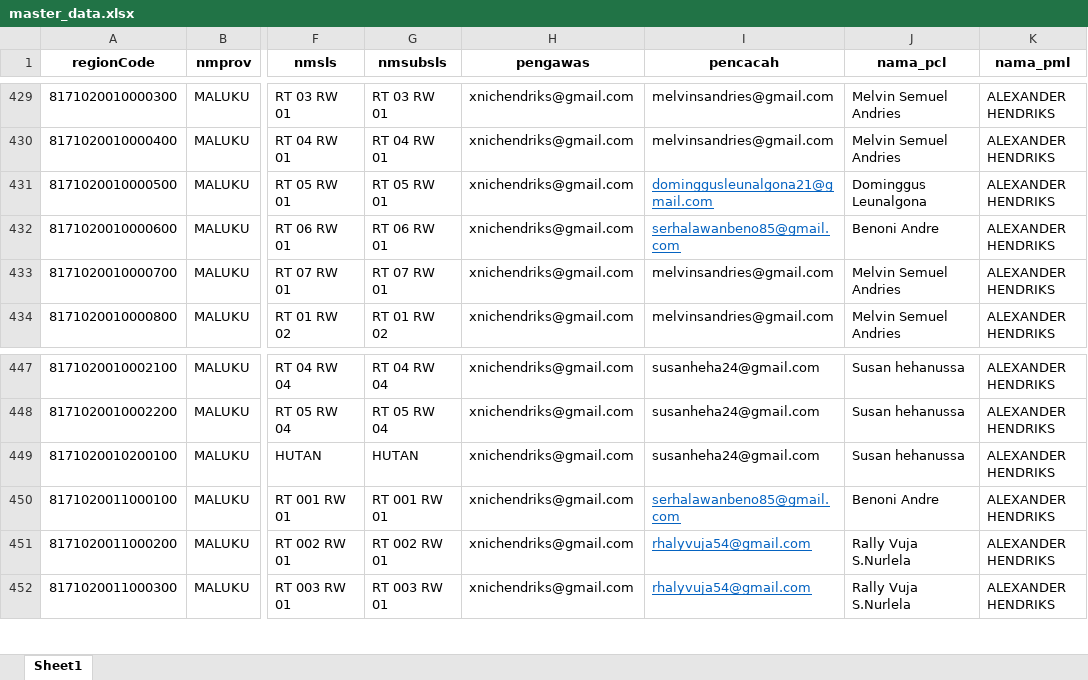
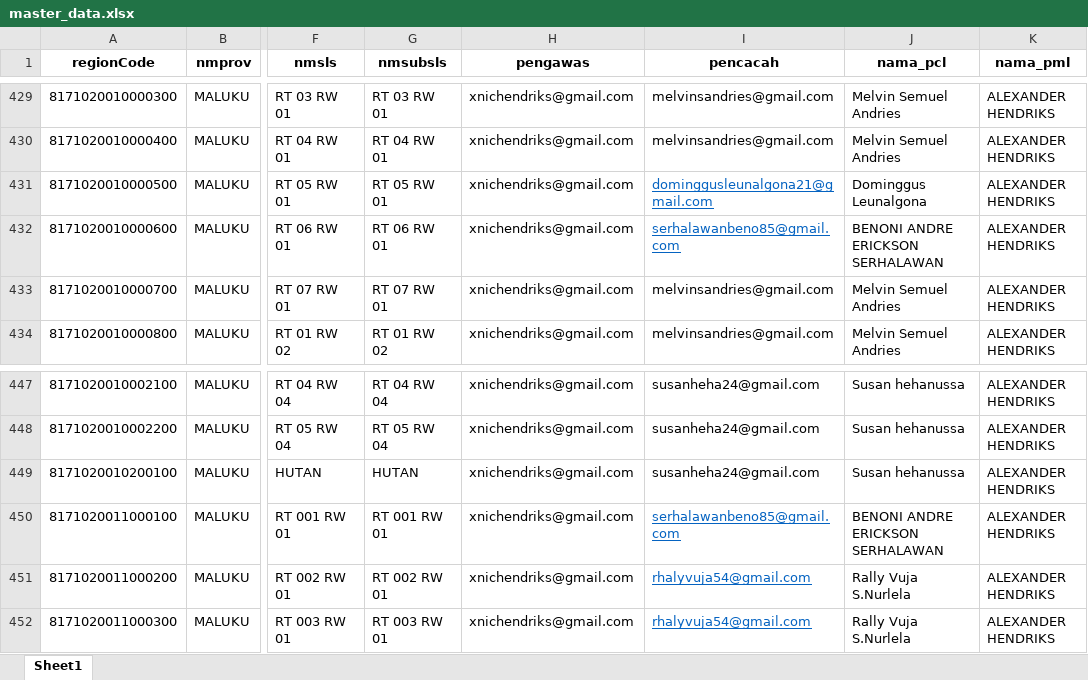
Before and after one commit to zokta77/monitoring-petugas, an Excel workbook: data/master_data.xlsx, sheet Sheet1, drawn as a sheet; only a part is shown, gaps mark what is left out; values as stored, in another font and other column widths than the file's, no borders; the diff names each change by its address in the sheet, - before the commit and + after, or states it on an @@ line.

```diff
--- a/data/master_data.xlsx (sheet Sheet1)
+++ b/data/master_data.xlsx (sheet Sheet1)
-J432 (nama_pcl): Benoni Andre
+J432 (nama_pcl): BENONI ANDRE ERICKSON SERHALAWAN
-J450 (nama_pcl): Benoni Andre
+J450 (nama_pcl): BENONI ANDRE ERICKSON SERHALAWAN
```
Also changed, not shown: 1 other file.
